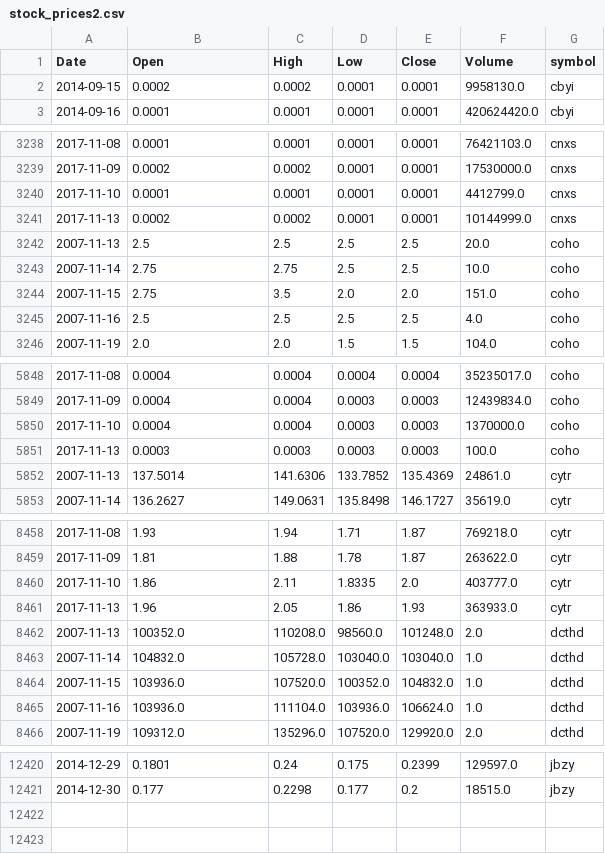
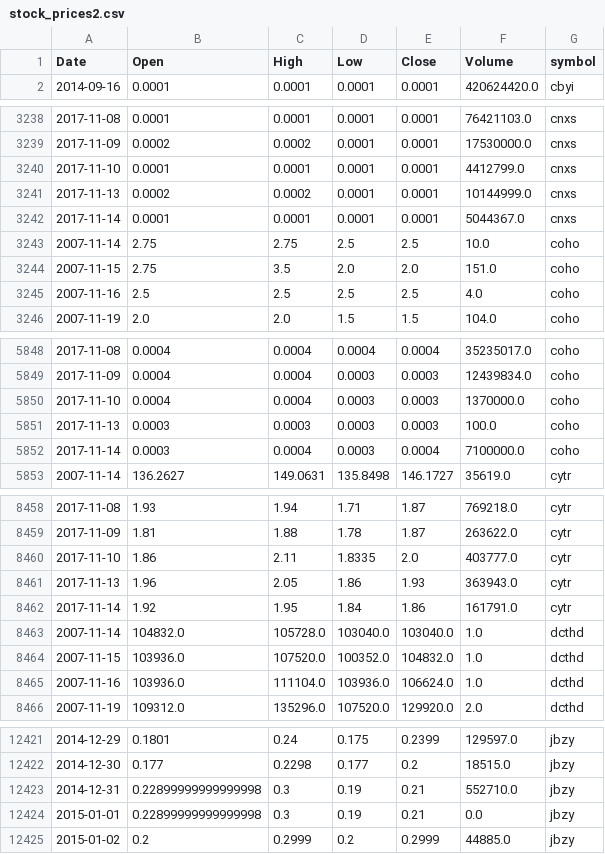
Before and after one commit to schustda/small_cap_predictor, a CSV file: data/tables/stock_prices/stock_prices2.csv, drawn as a sheet; only a part is shown, gaps mark what is left out; the diff covers the shown part only.

```diff
--- a/data/tables/stock_prices/stock_prices2.csv
+++ b/data/tables/stock_prices/stock_prices2.csv
@@ -1,3 +1,2 @@
 Date,Open,High,Low,Close,Volume,symbol
-2014-09-15,0.0002,0.0002,0.0001,0.0001,9958130.0,cbyi
 2014-09-16,0.0001,0.0001,0.0001,0.0001,420624420.0,cbyi
@@ -3241,3 +3241,3 @@ Date,Open,High,Low,Close,Volume,symbol
 2017-11-13,0.0002,0.0002,0.0001,0.0001,10144999.0,cnxs
-2007-11-13,2.5,2.5,2.5,2.5,20.0,coho
+2017-11-14,0.0001,0.0001,0.0001,0.0001,5044367.0,cnxs
 2007-11-14,2.75,2.75,2.5,2.5,10.0,coho
@@ -5851,3 +5851,3 @@ Date,Open,High,Low,Close,Volume,symbol
 2017-11-13,0.0003,0.0003,0.0003,0.0003,100.0,coho
-2007-11-13,137.5014,141.6306,133.7852,135.4369,24861.0,cytr
+2017-11-14,0.0003,0.0004,0.0003,0.0004,7100000.0,coho
 2007-11-14,136.2627,149.0631,135.8498,146.1727,35619.0,cytr
@@ -8460,4 +8460,4 @@ Date,Open,High,Low,Close,Volume,symbol
 2017-11-10,1.86,2.11,1.8335,2.0,403777.0,cytr
-2017-11-13,1.96,2.05,1.86,1.93,363933.0,cytr
-2007-11-13,100352.0,110208.0,98560.0,101248.0,2.0,dcthd
+2017-11-13,1.96,2.05,1.86,1.93,363943.0,cytr
+2017-11-14,1.92,1.95,1.84,1.86,161791.0,cytr
 2007-11-14,104832.0,105728.0,103040.0,103040.0,1.0,dcthd
@@ -12421 +12422,4 @@ Date,Open,High,Low,Close,Volume,symbol
 2014-12-30,0.177,0.2298,0.177,0.2,18515.0,jbzy
+2014-12-31,0.22899999999999998,0.3,0.19,0.21,552710.0,jbzy
+2015-01-01,0.22899999999999998,0.3,0.19,0.21,0.0,jbzy
+2015-01-02,0.2,0.2999,0.2,0.2999,44885.0,jbzy
```
Also changed, not shown: 2 added rows elsewhere in this file, data/tables/stock_prices/stock_prices1.csv, data/tables/stock_prices/stock_prices4.csv, 7 other files.
